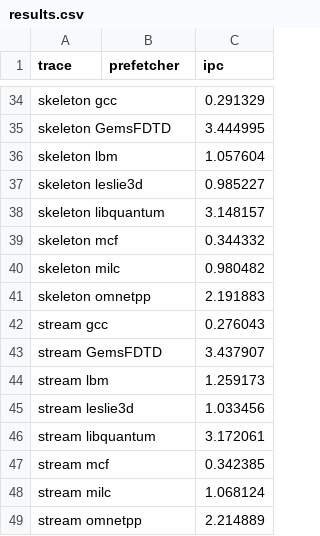
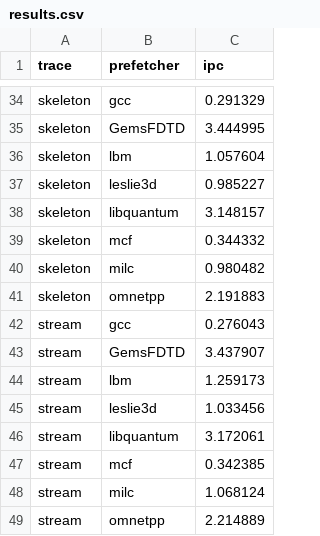
Before and after one commit to sharadhr/cs5222-lab-prefetcher, a CSV file: results.csv, drawn as a sheet; only a part is shown, gaps mark what is left out; the diff covers the shown part only; the diff names each change by its address in the sheet, - before the commit and + after, or states it on an @@ line.

```diff
--- a/results.csv
+++ b/results.csv
-A34 (trace): skeleton gcc
+A34 (trace): skeleton
-B34 (prefetcher): (empty)
+B34 (prefetcher): gcc
-A35 (trace): skeleton GemsFDTD
+A35 (trace): skeleton
-B35 (prefetcher): (empty)
+B35 (prefetcher): GemsFDTD
-A36 (trace): skeleton lbm
+A36 (trace): skeleton
-B36 (prefetcher): (empty)
+B36 (prefetcher): lbm
-A37 (trace): skeleton leslie3d
+A37 (trace): skeleton
-B37 (prefetcher): (empty)
+B37 (prefetcher): leslie3d
-A38 (trace): skeleton libquantum
+A38 (trace): skeleton
-B38 (prefetcher): (empty)
+B38 (prefetcher): libquantum
-A39 (trace): skeleton mcf
+A39 (trace): skeleton
-B39 (prefetcher): (empty)
+B39 (prefetcher): mcf
-A40 (trace): skeleton milc
+A40 (trace): skeleton
-B40 (prefetcher): (empty)
+B40 (prefetcher): milc
-A41 (trace): skeleton omnetpp
+A41 (trace): skeleton
-B41 (prefetcher): (empty)
+B41 (prefetcher): omnetpp
-A42 (trace): stream gcc
+A42 (trace): stream
-B42 (prefetcher): (empty)
+B42 (prefetcher): gcc
-A43 (trace): stream GemsFDTD
+A43 (trace): stream
-B43 (prefetcher): (empty)
+B43 (prefetcher): GemsFDTD
-A44 (trace): stream lbm
+A44 (trace): stream
-B44 (prefetcher): (empty)
+B44 (prefetcher): lbm
-A45 (trace): stream leslie3d
+A45 (trace): stream
-B45 (prefetcher): (empty)
+B45 (prefetcher): leslie3d
-A46 (trace): stream libquantum
+A46 (trace): stream
-B46 (prefetcher): (empty)
+B46 (prefetcher): libquantum
-A47 (trace): stream mcf
+A47 (trace): stream
-B47 (prefetcher): (empty)
+B47 (prefetcher): mcf
-A48 (trace): stream milc
+A48 (trace): stream
-B48 (prefetcher): (empty)
+B48 (prefetcher): milc
-A49 (trace): stream omnetpp
+A49 (trace): stream
-B49 (prefetcher): (empty)
+B49 (prefetcher): omnetpp
```
Also changed, not shown: 64 edited cells elsewhere in this file, 1 other file.
